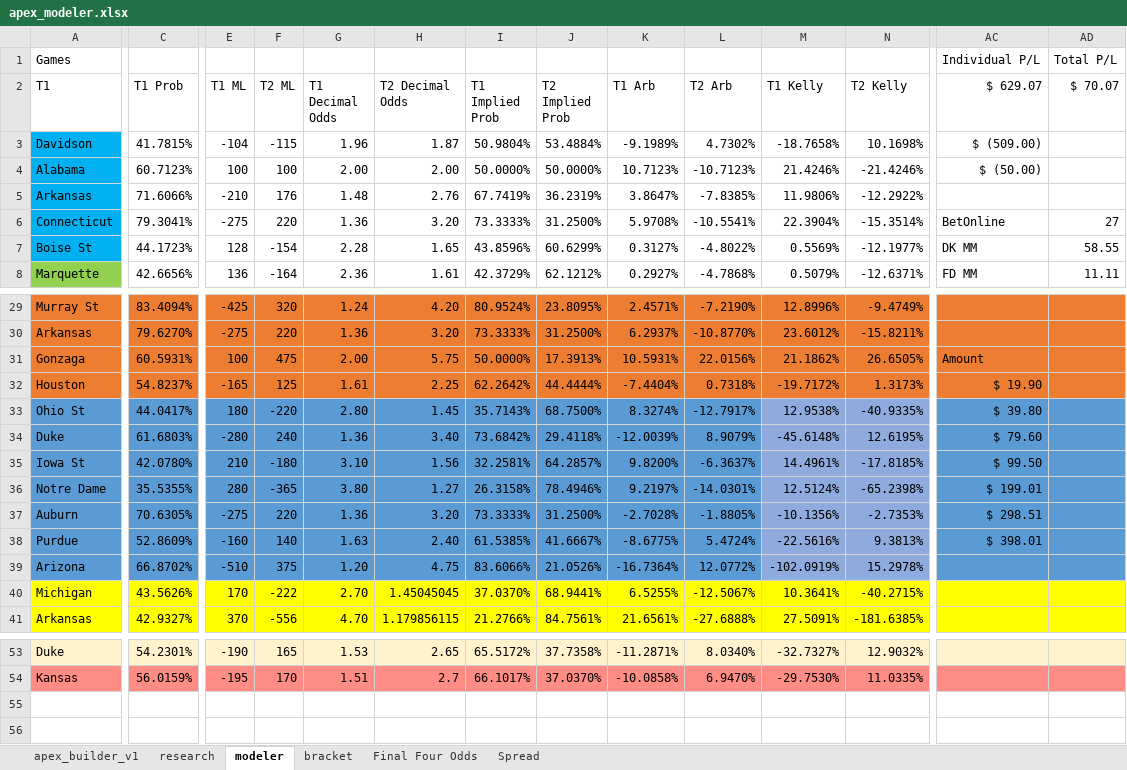
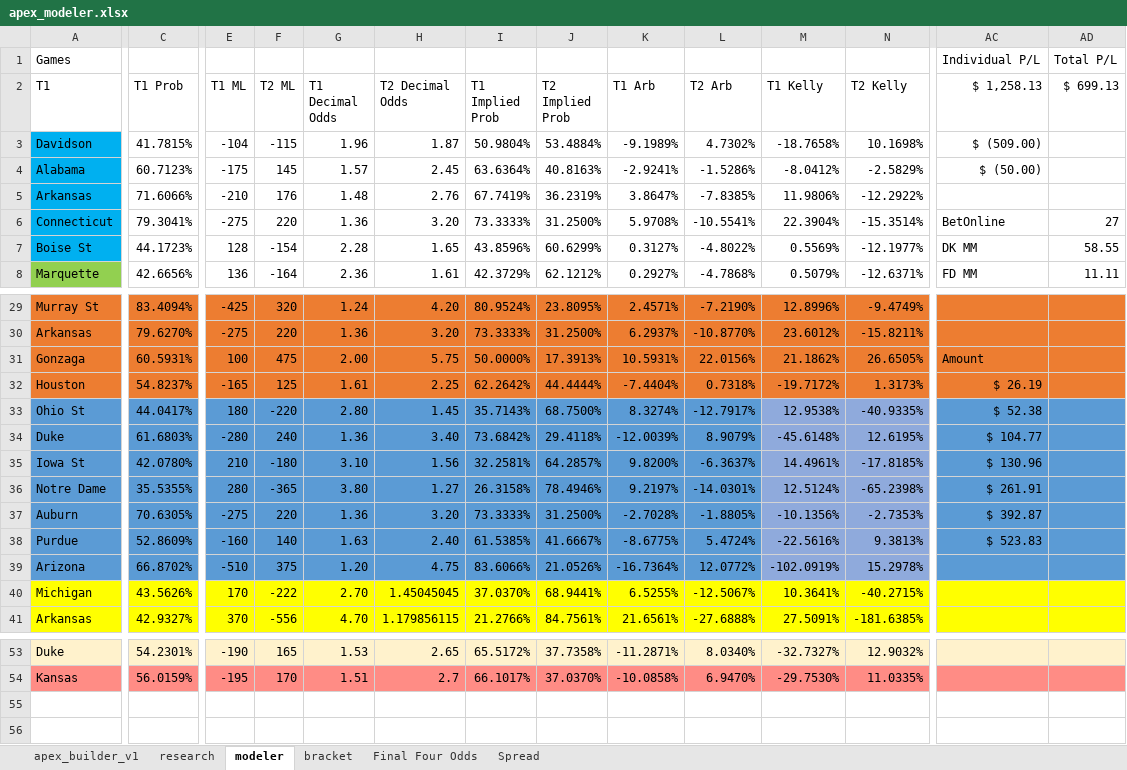
Before and after one commit to brendanahart/NCAATournament2018, an Excel workbook: preds/2022/apex_modeler.xlsx, sheet modeler, drawn as a sheet; only a part is shown, gaps mark what is left out; values as stored, in another font and other column widths than the file's, no borders; rows hold the shown columns only; the diff covers the shown part only; the diff names each change by its address in the sheet, - before the commit and + after, or states it on an @@ line.

```diff
--- a/preds/2022/apex_modeler.xlsx (sheet modeler)
+++ b/preds/2022/apex_modeler.xlsx (sheet modeler)
-AC2: $ 629.07
+AC2: $ 1,258.13
-AD2: $ 70.07
+AD2: $ 699.13
-E4 (T1 ML): 100
+E4 (T1 ML): -175
-F4 (T2 ML): 100
+F4 (T2 ML): 145
-G4 (T1 Decimal Odds): 2.00
+G4 (T1 Decimal Odds): 1.57
-H4 (T2 Decimal Odds): 2.00
+H4 (T2 Decimal Odds): 2.45
-I4 (T1 Implied Prob): 50.0000%
+I4 (T1 Implied Prob): 63.6364%
-J4 (T2 Implied Prob): 50.0000%
+J4 (T2 Implied Prob): 40.8163%
-K4 (T1 Arb): 10.7123%
+K4 (T1 Arb): -2.9241%
-L4 (T2 Arb): -10.7123%
+L4 (T2 Arb): -1.5286%
-M4 (T1 Kelly): 21.4246%
+M4 (T1 Kelly): -8.0412%
-N4 (T2 Kelly): -21.4246%
+N4 (T2 Kelly): -2.5829%
-AC32 ($ 1,258.13): $ 19.90
+AC32 ($ 1,258.13): $ 26.19
-AC33 ($ 1,258.13): $ 39.80
+AC33 ($ 1,258.13): $ 52.38
-AC34 ($ 1,258.13): $ 79.60
+AC34 ($ 1,258.13): $ 104.77
-AC35 ($ 1,258.13): $ 99.50
+AC35 ($ 1,258.13): $ 130.96
-AC36 ($ 1,258.13): $ 199.01
+AC36 ($ 1,258.13): $ 261.91
-AC37 ($ 1,258.13): $ 298.51
+AC37 ($ 1,258.13): $ 392.87
-AC38 ($ 1,258.13): $ 398.01
+AC38 ($ 1,258.13): $ 523.83
+row 55: (empty)
+row 56: (empty)
```
Also changed, not shown: 1 edited cell elsewhere in this sheet, 46 other files.
